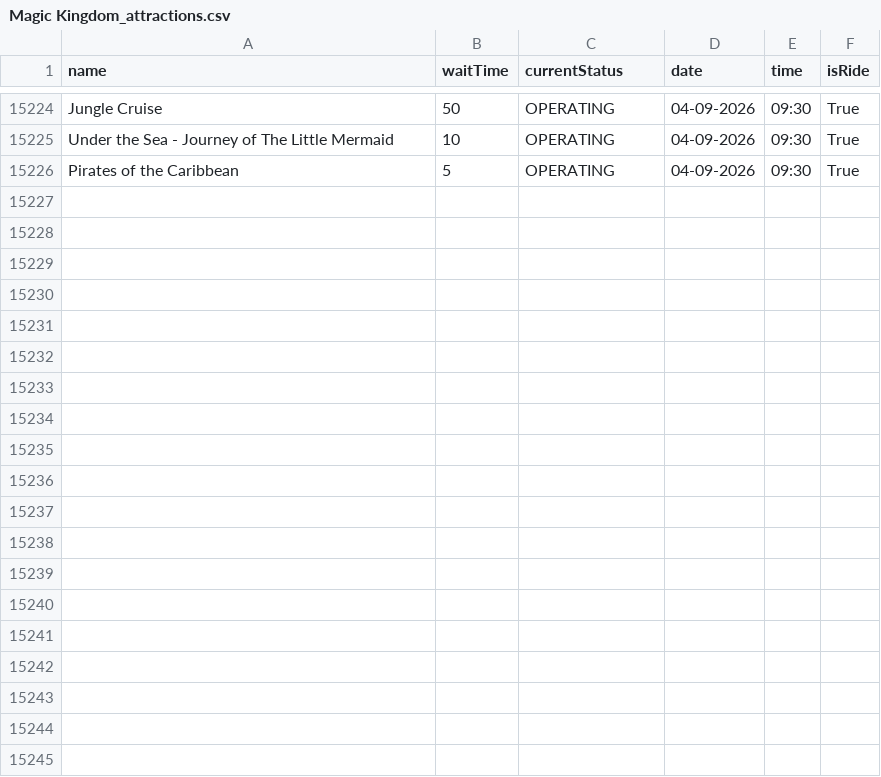
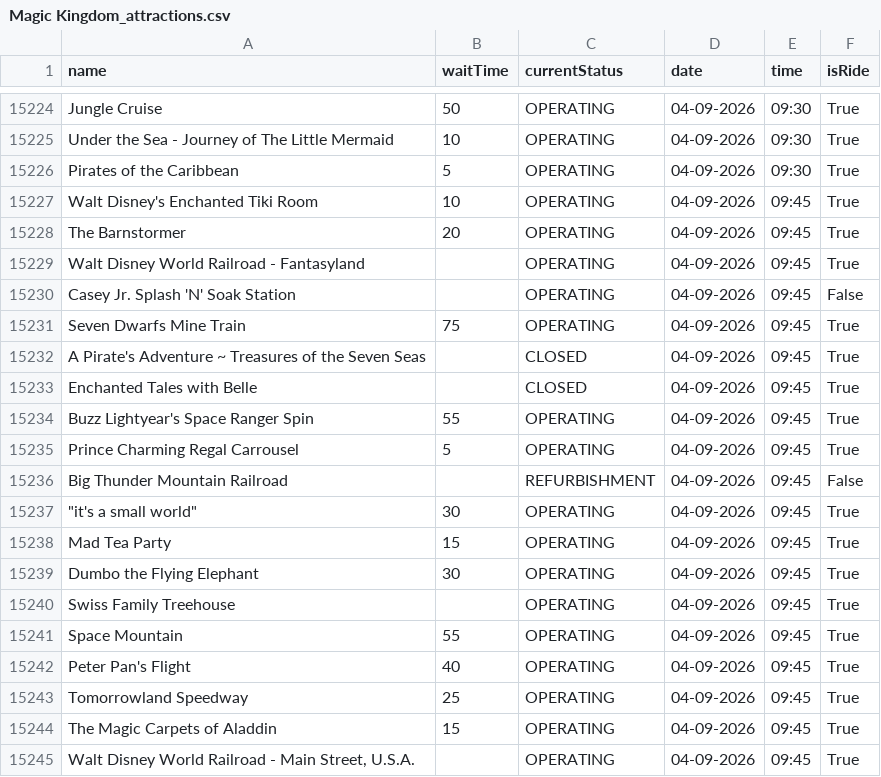
Before and after one commit to RogueMew/Disney-Wait-Time-Historical, a CSV file: Magic Kingdom_attractions.csv, drawn as a sheet; only a part is shown, gaps mark what is left out; the diff covers the shown part only.

```diff
--- a/Magic Kingdom_attractions.csv
+++ b/Magic Kingdom_attractions.csv
@@ -15226 +15226,20 @@ Under the Sea - Journey of The Little Mermaid,10,OPERATING,04-09-2026,09:30,True
 Pirates of the Caribbean,5,OPERATING,04-09-2026,09:30,True
+Walt Disney's Enchanted Tiki Room,10,OPERATING,04-09-2026,09:45,True
+The Barnstormer,20,OPERATING,04-09-2026,09:45,True
+Walt Disney World Railroad - Fantasyland,,OPERATING,04-09-2026,09:45,True
+Casey Jr. Splash 'N' Soak Station,,OPERATING,04-09-2026,09:45,False
+Seven Dwarfs Mine Train,75,OPERATING,04-09-2026,09:45,True
+A Pirate's Adventure ~ Treasures of the Seven Seas,,CLOSED,04-09-2026,09:45,True
+Enchanted Tales with Belle,,CLOSED,04-09-2026,09:45,True
+Buzz Lightyear's Space Ranger Spin,55,OPERATING,04-09-2026,09:45,True
+Prince Charming Regal Carrousel,5,OPERATING,04-09-2026,09:45,True
+Big Thunder Mountain Railroad,,REFURBISHMENT,04-09-2026,09:45,False
+"""it's a small world""",30,OPERATING,04-09-2026,09:45,True
+Mad Tea Party,15,OPERATING,04-09-2026,09:45,True
+Dumbo the Flying Elephant,30,OPERATING,04-09-2026,09:45,True
+Swiss Family Treehouse,,OPERATING,04-09-2026,09:45,True
+Space Mountain,55,OPERATING,04-09-2026,09:45,True
+Peter Pan's Flight,40,OPERATING,04-09-2026,09:45,True
+Tomorrowland Speedway,25,OPERATING,04-09-2026,09:45,True
+The Magic Carpets of Aladdin,15,OPERATING,04-09-2026,09:45,True
+"Walt Disney World Railroad - Main Street, U.S.A.",,OPERATING,04-09-2026,09:45,True
```
Also changed, not shown: 16 added rows elsewhere in this file, Animal Kingdom_attractions.csv, EPCOT_attractions.csv, 1 other file.
